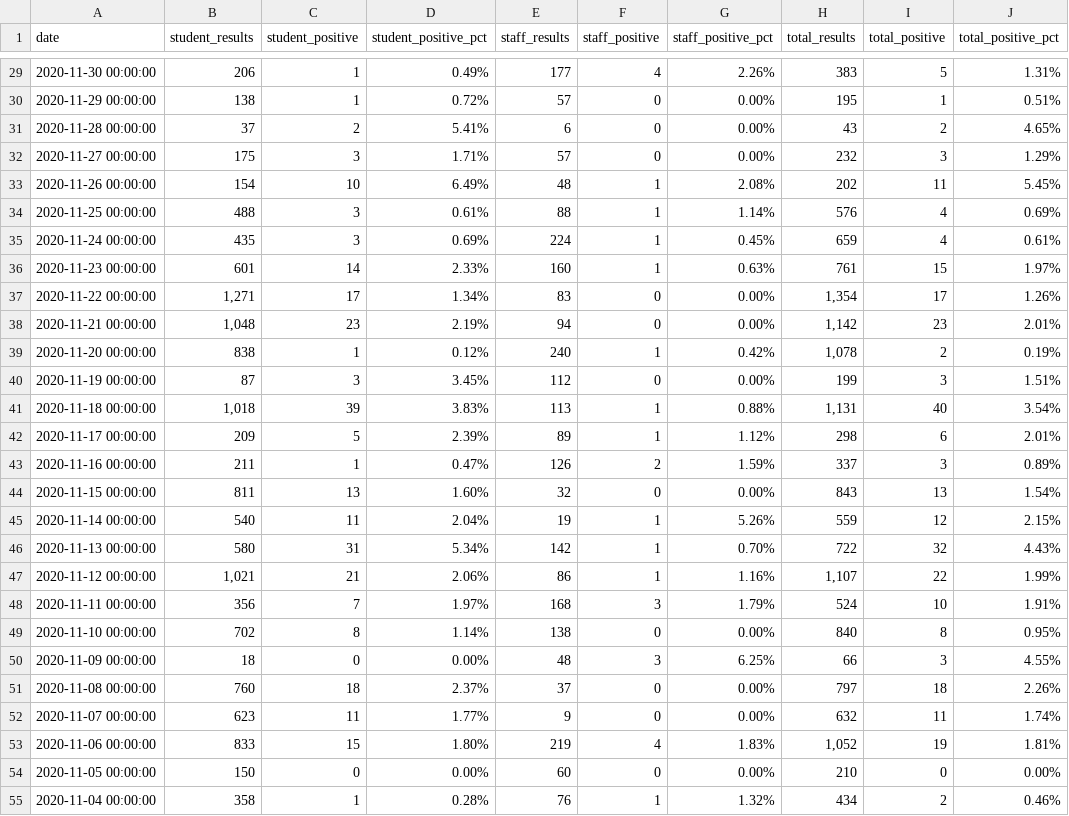
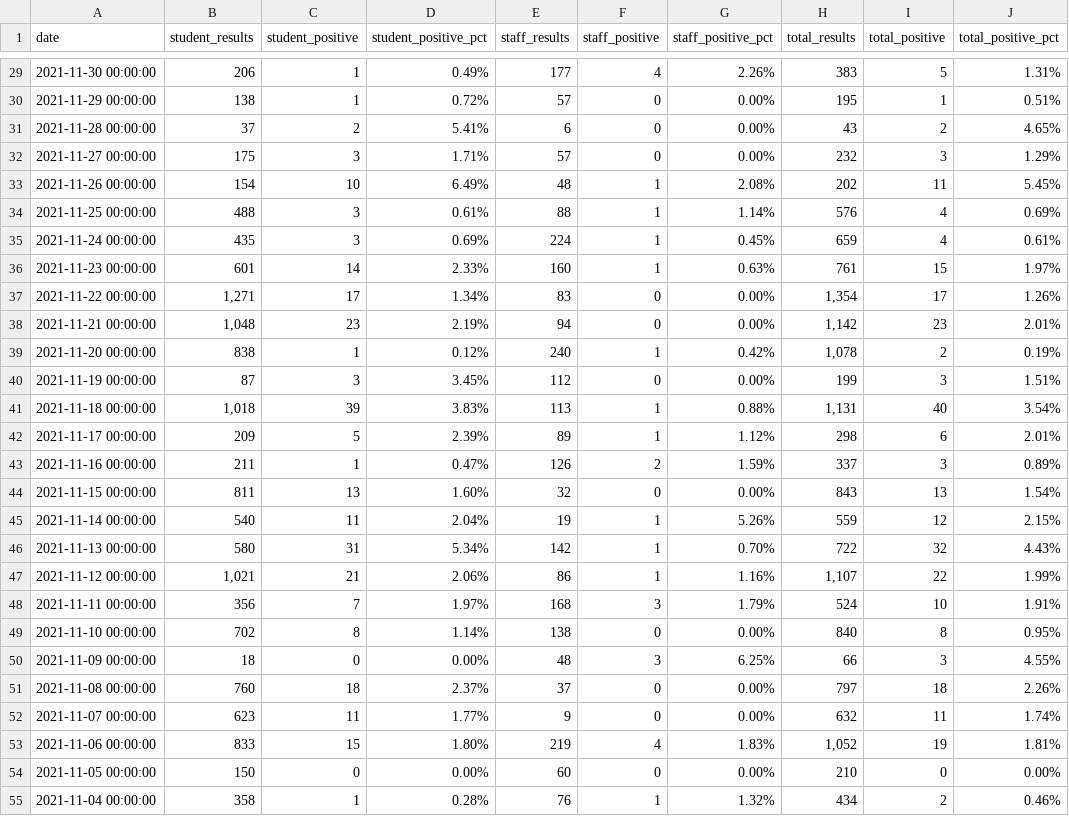
Before and after one commit to dwillis/wvu-projects, a CSV file: wvu-covid-tests/wvu_morgantown_covid_testing.csv, drawn as a sheet; only a part is shown, gaps mark what is left out; the diff covers the shown part only.

```diff
--- a/wvu-covid-tests/wvu_morgantown_covid_testing.csv
+++ b/wvu-covid-tests/wvu_morgantown_covid_testing.csv
@@ -29,27 +29,27 @@ date,student_results,student_positive,student_positive_pct,staff_results,staff_p
-2020-11-30 00:00:00,206,1,0.49%,177,4,2.26%,383,5,1.31%
-2020-11-29 00:00:00,138,1,0.72%,57,0,0.00%,195,1,0.51%
-2020-11-28 00:00:00,37,2,5.41%,6,0,0.00%,43,2,4.65%
-2020-11-27 00:00:00,175,3,1.71%,57,0,0.00%,232,3,1.29%
-2020-11-26 00:00:00,154,10,6.49%,48,1,2.08%,202,11,5.45%
-2020-11-25 00:00:00,488,3,0.61%,88,1,1.14%,576,4,0.69%
-2020-11-24 00:00:00,435,3,0.69%,224,1,0.45%,659,4,0.61%
-2020-11-23 00:00:00,601,14,2.33%,160,1,0.63%,761,15,1.97%
-2020-11-22 00:00:00,"1,271",17,1.34%,83,0,0.00%,"1,354",17,1.26%
-2020-11-21 00:00:00,"1,048",23,2.19%,94,0,0.00%,"1,142",23,2.01%
-2020-11-20 00:00:00,838,1,0.12%,240,1,0.42%,"1,078",2,0.19%
-2020-11-19 00:00:00,87,3,3.45%,112,0,0.00%,199,3,1.51%
-2020-11-18 00:00:00,"1,018",39,3.83%,113,1,0.88%,"1,131",40,3.54%
-2020-11-17 00:00:00,209,5,2.39%,89,1,1.12%,298,6,2.01%
-2020-11-16 00:00:00,211,1,0.47%,126,2,1.59%,337,3,0.89%
-2020-11-15 00:00:00,811,13,1.60%,32,0,0.00%,843,13,1.54%
-2020-11-14 00:00:00,540,11,2.04%,19,1,5.26%,559,12,2.15%
-2020-11-13 00:00:00,580,31,5.34%,142,1,0.70%,722,32,4.43%
-2020-11-12 00:00:00,"1,021",21,2.06%,86,1,1.16%,"1,107",22,1.99%
-2020-11-11 00:00:00,356,7,1.97%,168,3,1.79%,524,10,1.91%
-2020-11-10 00:00:00,702,8,1.14%,138,0,0.00%,840,8,0.95%
-2020-11-09 00:00:00,18,0,0.00%,48,3,6.25%,66,3,4.55%
-2020-11-08 00:00:00,760,18,2.37%,37,0,0.00%,797,18,2.26%
-2020-11-07 00:00:00,623,11,1.77%,9,0,0.00%,632,11,1.74%
-2020-11-06 00:00:00,833,15,1.80%,219,4,1.83%,"1,052",19,1.81%
-2020-11-05 00:00:00,150,0,0.00%,60,0,0.00%,210,0,0.00%
-2020-11-04 00:00:00,358,1,0.28%,76,1,1.32%,434,2,0.46%
+2021-11-30 00:00:00,206,1,0.49%,177,4,2.26%,383,5,1.31%
+2021-11-29 00:00:00,138,1,0.72%,57,0,0.00%,195,1,0.51%
+2021-11-28 00:00:00,37,2,5.41%,6,0,0.00%,43,2,4.65%
+2021-11-27 00:00:00,175,3,1.71%,57,0,0.00%,232,3,1.29%
+2021-11-26 00:00:00,154,10,6.49%,48,1,2.08%,202,11,5.45%
+2021-11-25 00:00:00,488,3,0.61%,88,1,1.14%,576,4,0.69%
+2021-11-24 00:00:00,435,3,0.69%,224,1,0.45%,659,4,0.61%
+2021-11-23 00:00:00,601,14,2.33%,160,1,0.63%,761,15,1.97%
+2021-11-22 00:00:00,"1,271",17,1.34%,83,0,0.00%,"1,354",17,1.26%
+2021-11-21 00:00:00,"1,048",23,2.19%,94,0,0.00%,"1,142",23,2.01%
+2021-11-20 00:00:00,838,1,0.12%,240,1,0.42%,"1,078",2,0.19%
+2021-11-19 00:00:00,87,3,3.45%,112,0,0.00%,199,3,1.51%
+2021-11-18 00:00:00,"1,018",39,3.83%,113,1,0.88%,"1,131",40,3.54%
+2021-11-17 00:00:00,209,5,2.39%,89,1,1.12%,298,6,2.01%
+2021-11-16 00:00:00,211,1,0.47%,126,2,1.59%,337,3,0.89%
+2021-11-15 00:00:00,811,13,1.60%,32,0,0.00%,843,13,1.54%
+2021-11-14 00:00:00,540,11,2.04%,19,1,5.26%,559,12,2.15%
+2021-11-13 00:00:00,580,31,5.34%,142,1,0.70%,722,32,4.43%
+2021-11-12 00:00:00,"1,021",21,2.06%,86,1,1.16%,"1,107",22,1.99%
+2021-11-11 00:00:00,356,7,1.97%,168,3,1.79%,524,10,1.91%
+2021-11-10 00:00:00,702,8,1.14%,138,0,0.00%,840,8,0.95%
+2021-11-09 00:00:00,18,0,0.00%,48,3,6.25%,66,3,4.55%
+2021-11-08 00:00:00,760,18,2.37%,37,0,0.00%,797,18,2.26%
+2021-11-07 00:00:00,623,11,1.77%,9,0,0.00%,632,11,1.74%
+2021-11-06 00:00:00,833,15,1.80%,219,4,1.83%,"1,052",19,1.81%
+2021-11-05 00:00:00,150,0,0.00%,60,0,0.00%,210,0,0.00%
+2021-11-04 00:00:00,358,1,0.28%,76,1,1.32%,434,2,0.46%
```
Also changed, not shown: 133 edited cells elsewhere in this file.
